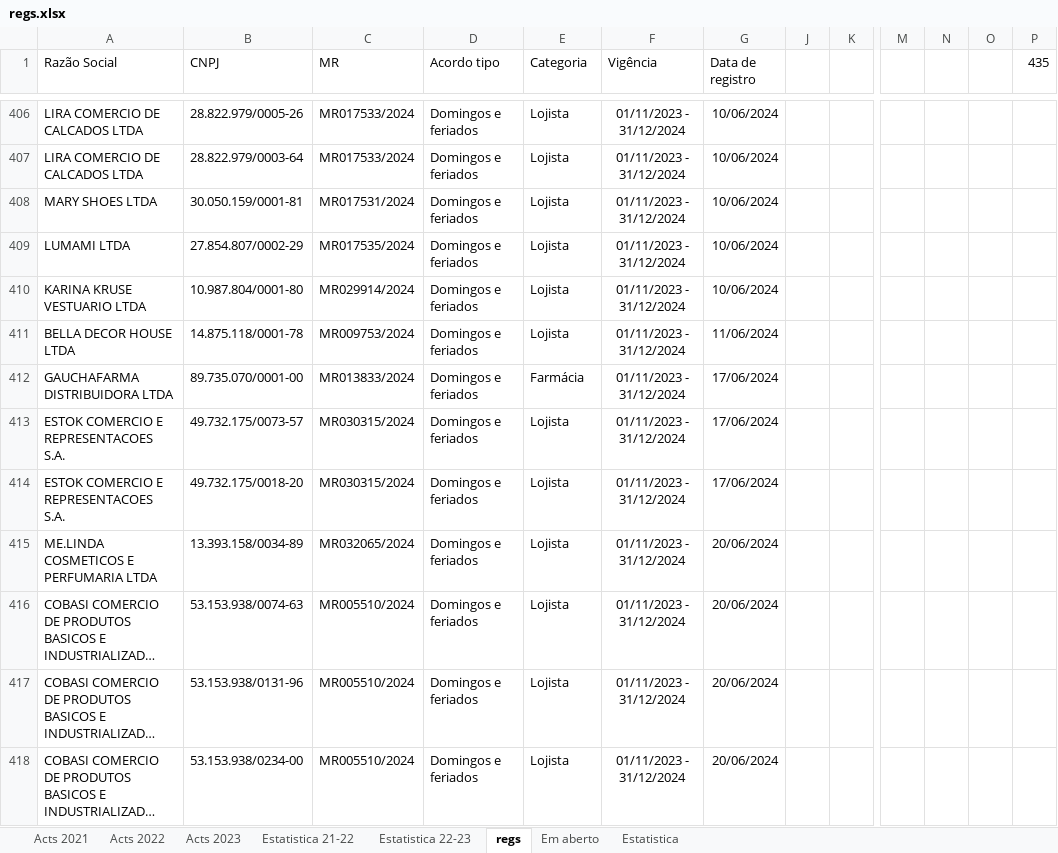
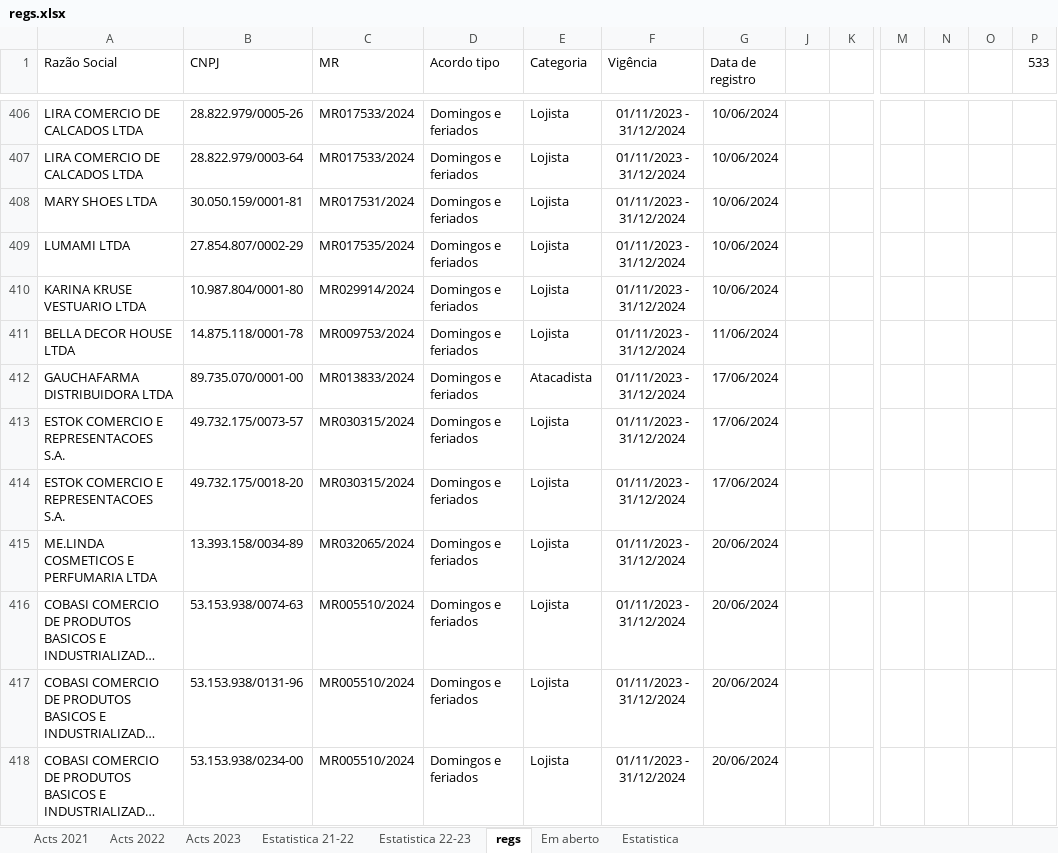
Before and after one commit to HlDANN/actsdist, an Excel workbook: regs.xlsx, sheet regs, drawn as a sheet; only a part is shown, gaps mark what is left out; long unchanged cells end in …; values as stored, in another font and other column widths than the file's, no borders; the diff covers the shown part only; the diff names each change by its address in the sheet, - before the commit and + after, or states it on an @@ line.

```diff
--- a/regs.xlsx (sheet regs)
+++ b/regs.xlsx (sheet regs)
-P1: 435
+P1: 533
-E412 (Categoria): Farmácia
+E412 (Categoria): Atacadista
```
Also changed, not shown: other rows of this sheet, sheet Em aberto, sheet Estatistica, formulas that keep their value, hidden cells, charts or pictures, 1 other file.
